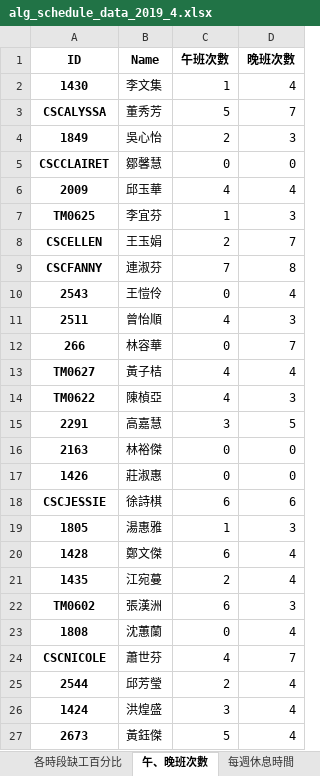
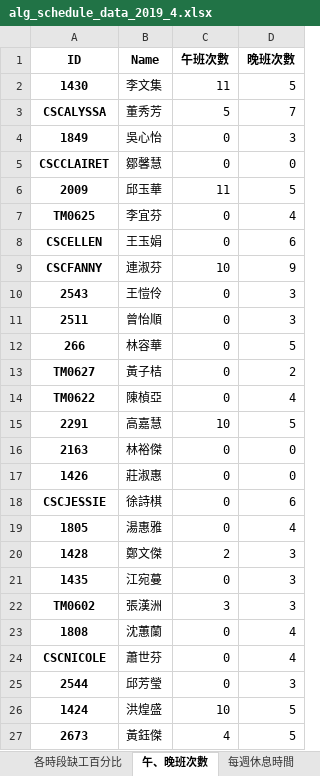
Before and after one commit to h920032/IM_project_alg, an Excel workbook: alg_schedule_data_2019_4.xlsx, sheet 午、晚班次數, drawn as a sheet; only a part is shown; values as stored, in another font and other column widths than the file's, no borders; the diff covers the shown part only; the diff names each change by its address in the sheet, - before the commit and + after, or states it on an @@ line.

```diff
--- a/alg_schedule_data_2019_4.xlsx (sheet 午、晚班次數)
+++ b/alg_schedule_data_2019_4.xlsx (sheet 午、晚班次數)
-C2 (午班次數): 1
+C2 (午班次數): 11
-D2 (晚班次數): 4
+D2 (晚班次數): 5
-C4 (午班次數): 2
+C4 (午班次數): 0
-C6 (午班次數): 4
+C6 (午班次數): 11
-D6 (晚班次數): 4
+D6 (晚班次數): 5
-C7 (午班次數): 1
+C7 (午班次數): 0
-D7 (晚班次數): 3
+D7 (晚班次數): 4
-C8 (午班次數): 2
+C8 (午班次數): 0
-D8 (晚班次數): 7
+D8 (晚班次數): 6
-C9 (午班次數): 7
+C9 (午班次數): 10
-D9 (晚班次數): 8
+D9 (晚班次數): 9
-D10 (晚班次數): 4
+D10 (晚班次數): 3
-C11 (午班次數): 4
+C11 (午班次數): 0
-D12 (晚班次數): 7
+D12 (晚班次數): 5
-C13:C14 (午班次數): 4
+C13:C14 (午班次數): 0
-D13 (晚班次數): 4
+D13 (晚班次數): 2
-D14 (晚班次數): 3
+D14 (晚班次數): 4
-C15 (午班次數): 3
+C15 (午班次數): 10
-C18 (午班次數): 6
+C18 (午班次數): 0
-C19 (午班次數): 1
+C19 (午班次數): 0
-D19 (晚班次數): 3
+D19 (晚班次數): 4
-C20 (午班次數): 6
+C20 (午班次數): 2
-D20:D21 (晚班次數): 4
+D20:D21 (晚班次數): 3
-C21 (午班次數): 2
+C21 (午班次數): 0
-C22 (午班次數): 6
+C22 (午班次數): 3
-C24 (午班次數): 4
+C24 (午班次數): 0
-D24 (晚班次數): 7
+D24 (晚班次數): 4
-C25 (午班次數): 2
+C25 (午班次數): 0
-D25 (晚班次數): 4
+D25 (晚班次數): 3
-C26 (午班次數): 3
+C26 (午班次數): 10
-D26:D27 (晚班次數): 4
+D26:D27 (晚班次數): 5
-C27 (午班次數): 5
+C27 (午班次數): 4
```
Also changed, not shown: 24 edited cells elsewhere in this sheet, sheet 班表, sheet 缺工冗員表, sheet 每週休息時間, 10 other files.
